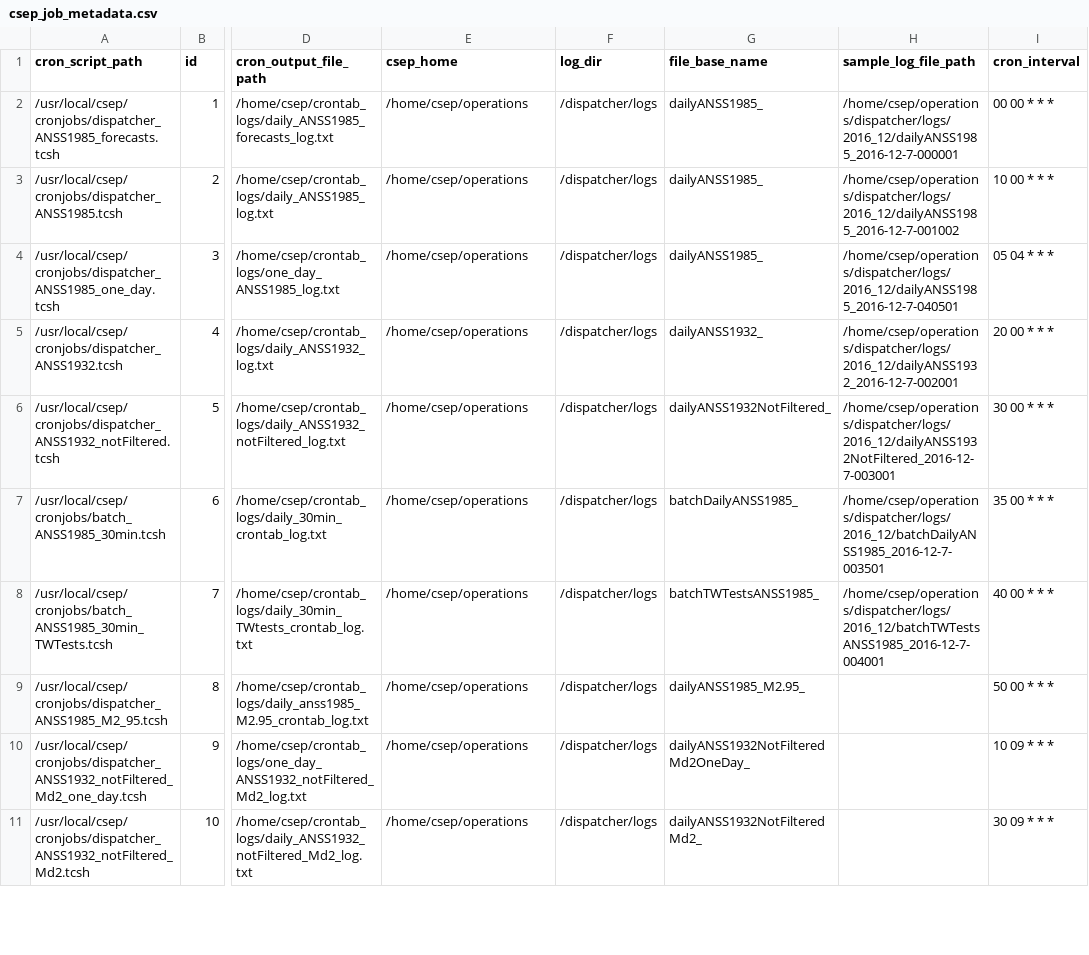
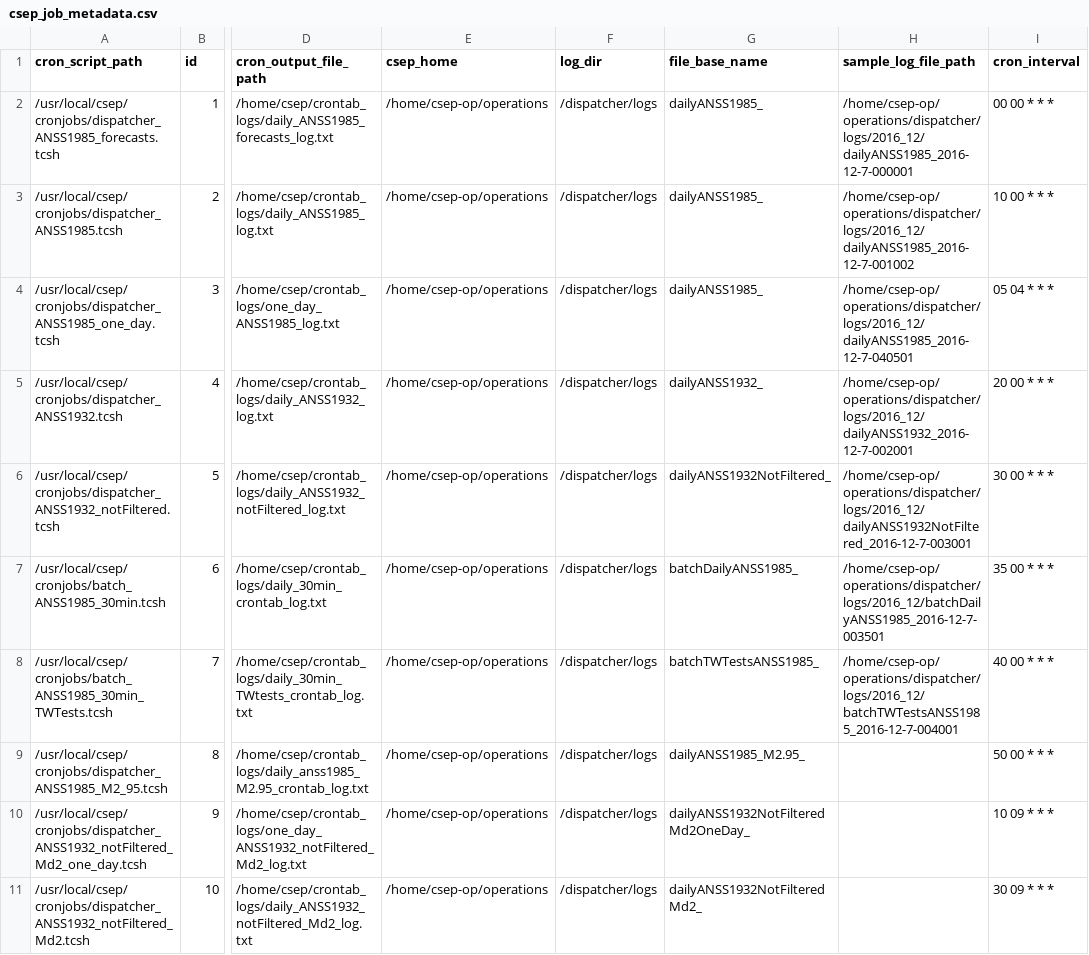
Before and after one commit to Chinmay26/CSEP-TaskManager, a CSV file: cron_monitor/data/csep_job_metadata.csv, drawn as a sheet; only a part is shown, gaps mark what is left out; the diff covers the shown part only; the diff names each change by its address in the sheet, - before the commit and + after, or states it on an @@ line.

Commit message:
Fix base log path=/home/csep-op/operations

```diff
--- a/cron_monitor/data/csep_job_metadata.csv
+++ b/cron_monitor/data/csep_job_metadata.csv
-E2:E11 (csep_home): /home/csep/operations
+E2:E11 (csep_home): /home/csep-op/operations
-H2 (sample_log_file_path): /home/csep/operations/dispatcher/logs/2016_12/dailyANSS1985_2016-12-7-000001
+H2 (sample_log_file_path): /home/csep-op/operations/dispatcher/logs/2016_12/dailyANSS1985_2016-12-7-000001
-H3 (sample_log_file_path): /home/csep/operations/dispatcher/logs/2016_12/dailyANSS1985_2016-12-7-001002
+H3 (sample_log_file_path): /home/csep-op/operations/dispatcher/logs/2016_12/dailyANSS1985_2016-12-7-001002
-H4 (sample_log_file_path): /home/csep/operations/dispatcher/logs/2016_12/dailyANSS1985_2016-12-7-040501
+H4 (sample_log_file_path): /home/csep-op/operations/dispatcher/logs/2016_12/dailyANSS1985_2016-12-7-040501
-H5 (sample_log_file_path): /home/csep/operations/dispatcher/logs/2016_12/dailyANSS1932_2016-12-7-002001
+H5 (sample_log_file_path): /home/csep-op/operations/dispatcher/logs/2016_12/dailyANSS1932_2016-12-7-002001
-H6 (sample_log_file_path): /home/csep/operations/dispatcher/logs/2016_12/dailyANSS1932NotFiltered_2016-12-7-003001
+H6 (sample_log_file_path): /home/csep-op/operations/dispatcher/logs/2016_12/dailyANSS1932NotFiltered_2016-12-7-003001
-H7 (sample_log_file_path): /home/csep/operations/dispatcher/logs/2016_12/batchDailyANSS1985_2016-12-7-003501
+H7 (sample_log_file_path): /home/csep-op/operations/dispatcher/logs/2016_12/batchDailyANSS1985_2016-12-7-003501
-H8 (sample_log_file_path): /home/csep/operations/dispatcher/logs/2016_12/batchTWTestsANSS1985_2016-12-7-004001
+H8 (sample_log_file_path): /home/csep-op/operations/dispatcher/logs/2016_12/batchTWTestsANSS1985_2016-12-7-004001
```
Also changed, not shown: 9 edited cells elsewhere in this file.
